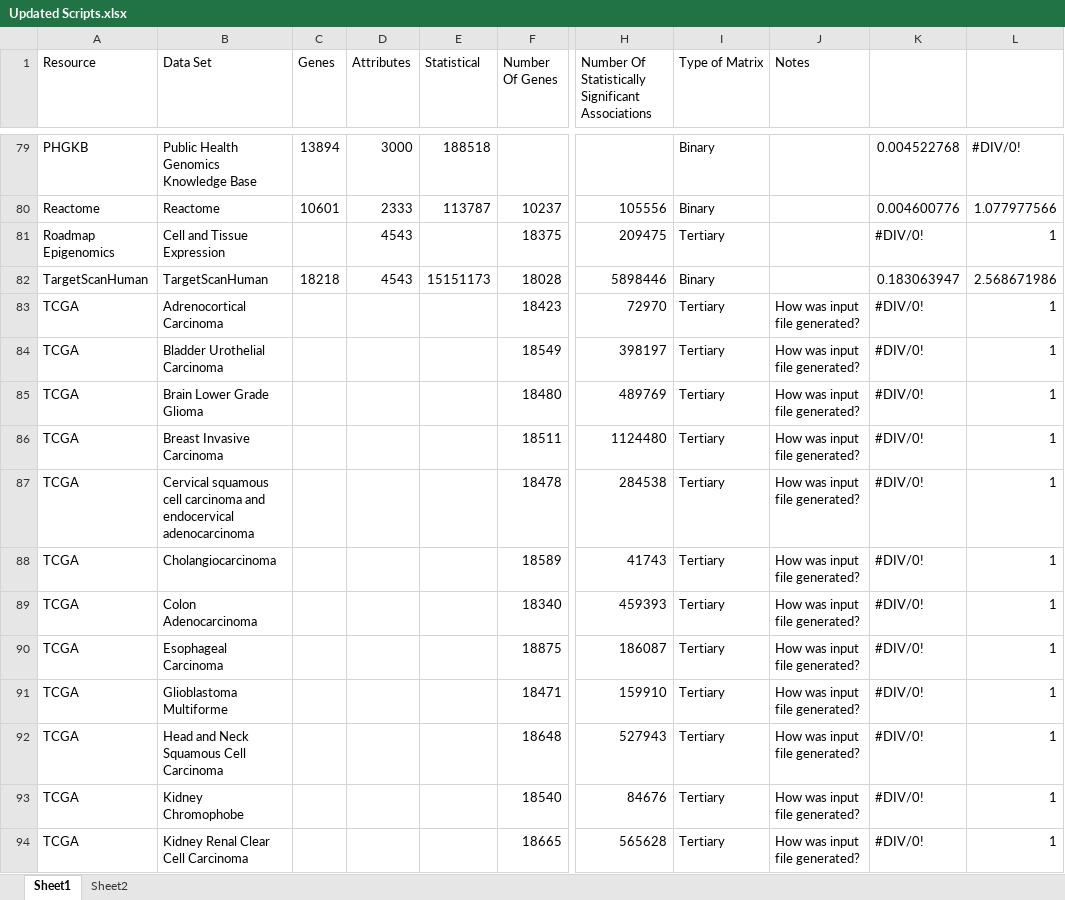
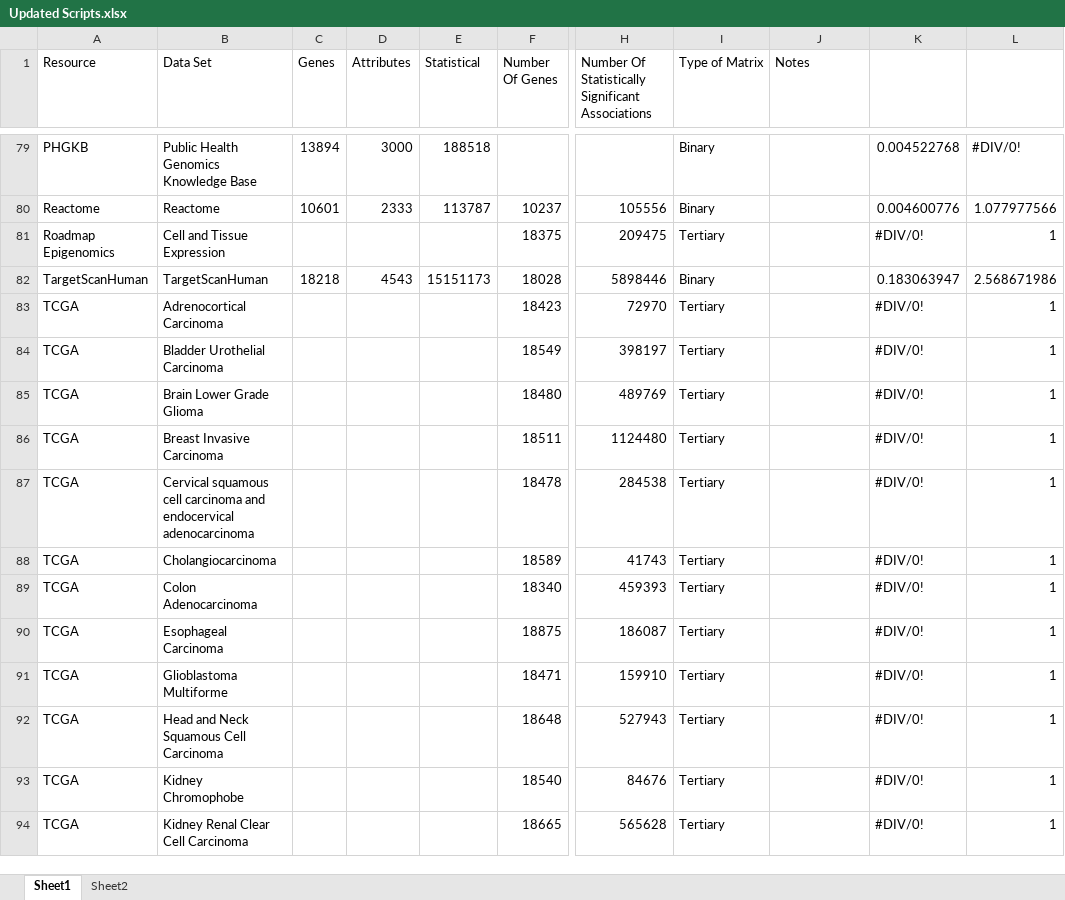
Before and after one commit to MaayanLab/Harmonizome-Data-Processing-Appyters, an Excel workbook: Updated Scripts.xlsx, sheet Sheet1, drawn as a sheet; only a part is shown, gaps mark what is left out; values as stored, in another font and other column widths than the file's, no cell formats; table styles not drawn; the diff covers the shown part only; the diff names each change by its address in the sheet, - before the commit and + after, or states it on an @@ line.

```diff
--- a/Updated Scripts.xlsx (sheet Sheet1)
+++ b/Updated Scripts.xlsx (sheet Sheet1)
-D81 (Attributes): 4543
+D81 (Attributes): (empty)
-J83:J94 (Notes): How was input file generated?
+J83:J94 (Notes): (empty)
```
Also changed, not shown: 67 edited cells elsewhere in this sheet, cell formats, 13 other files.
